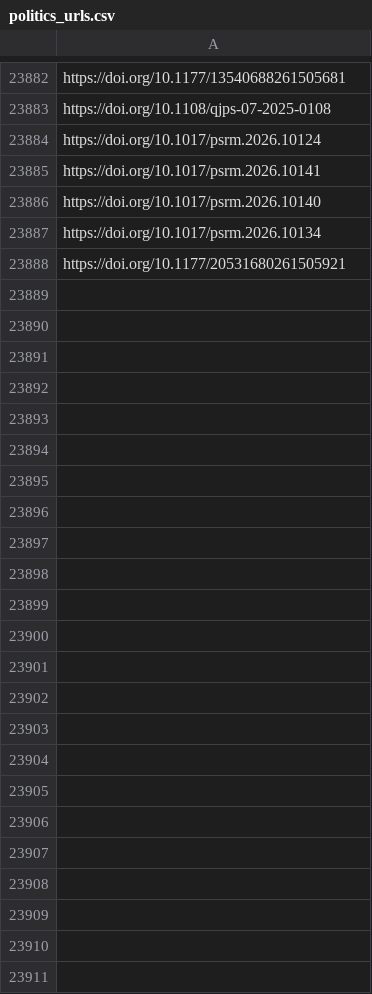
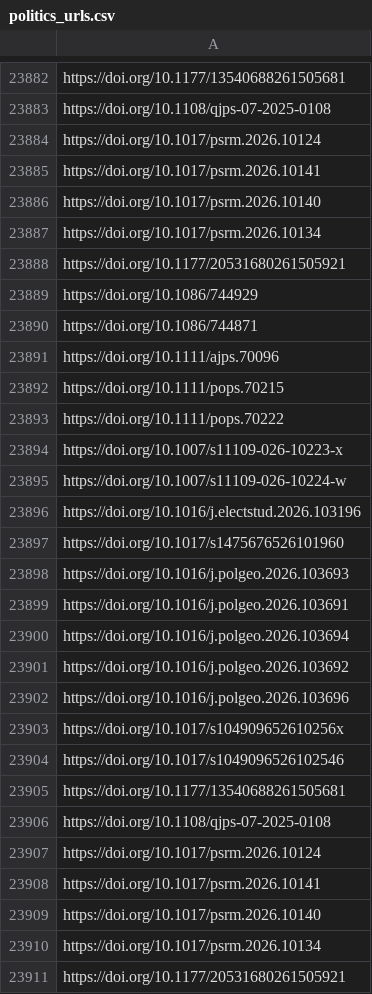
Before and after one commit to jacob-long/picnic, a CSV file: memory/politics_urls.csv, drawn as a sheet; only a part is shown, gaps mark what is left out; the diff names each change by its address in the sheet, - before the commit and + after, or states it on an @@ line.

```diff
--- a/memory/politics_urls.csv
+++ b/memory/politics_urls.csv
+row 23889: https://doi.org/10.1086/744929
+row 23890: https://doi.org/10.1086/744871
+row 23891: https://doi.org/10.1111/ajps.70096
+row 23892: https://doi.org/10.1111/pops.70215
+row 23893: https://doi.org/10.1111/pops.70222
+row 23894: https://doi.org/10.1007/s11109-026-10223-x
+row 23895: https://doi.org/10.1007/s11109-026-10224-w
+row 23896: https://doi.org/10.1016/j.electstud.2026.103196
+row 23897: https://doi.org/10.1017/s1475676526101960
+row 23898: https://doi.org/10.1016/j.polgeo.2026.103693
+row 23899: https://doi.org/10.1016/j.polgeo.2026.103691
+row 23900: https://doi.org/10.1016/j.polgeo.2026.103694
+row 23901: https://doi.org/10.1016/j.polgeo.2026.103692
+row 23902: https://doi.org/10.1016/j.polgeo.2026.103696
+row 23903: https://doi.org/10.1017/s104909652610256x
+row 23904: https://doi.org/10.1017/s1049096526102546
+row 23905: https://doi.org/10.1177/13540688261505681
+row 23906: https://doi.org/10.1108/qjps-07-2025-0108
+row 23907: https://doi.org/10.1017/psrm.2026.10124
+row 23908: https://doi.org/10.1017/psrm.2026.10141
+row 23909: https://doi.org/10.1017/psrm.2026.10140
+row 23910: https://doi.org/10.1017/psrm.2026.10134
+row 23911: https://doi.org/10.1177/20531680261505921
```
Also changed, not shown: memory/po_urls.csv, memory/psych_urls.csv, 11 other files.
